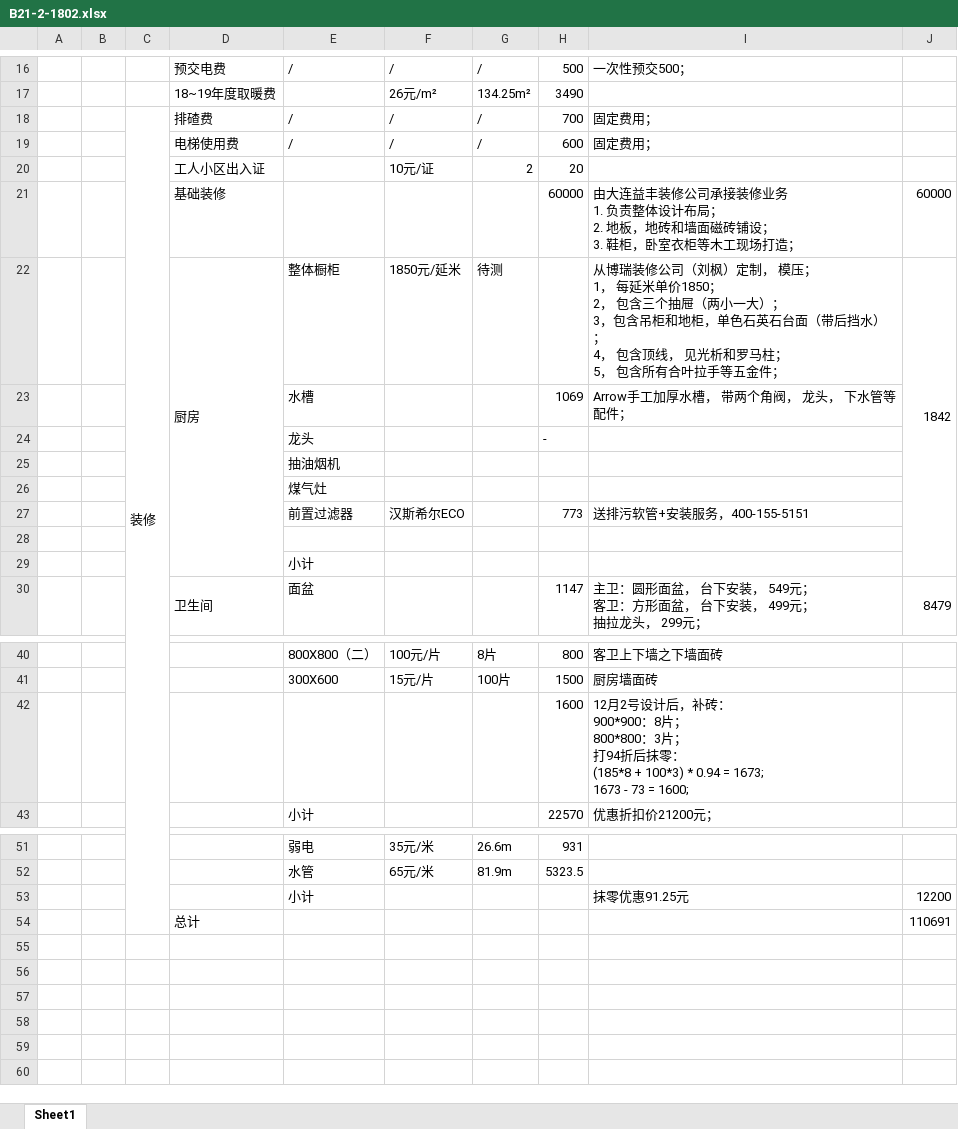
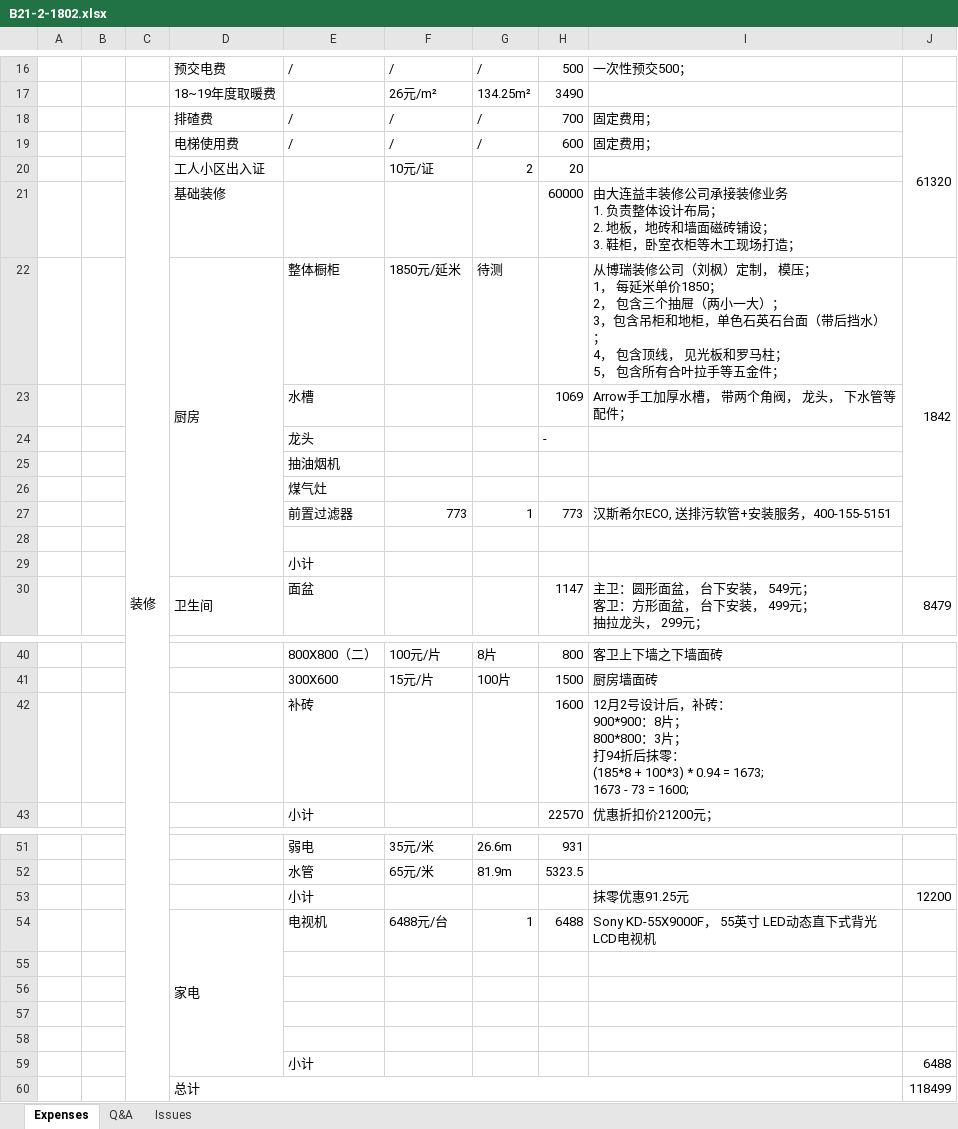
Before and after one commit to shaotch/b21021802, an Excel workbook: B21-2-1802.xlsx, sheet Expenses, drawn as a sheet; only a part is shown, gaps mark what is left out; values as stored, in another font and other column widths than the file's, no cell formats; removed rows and columns are numbered as before the commit, all else as after; the diff names each change by its address in the sheet, - before the commit and + after, or states it on an @@ line.

Commit message:
[Decoration]Add the "Q&A" and "Issues" sheets with QAs and defects, append the cost of TV.

```diff
--- a/B21-2-1802.xlsx (sheet Expenses)
+++ b/B21-2-1802.xlsx (sheet Expenses)
-sheet tab: Sheet1
+sheet tab: Expenses
+sheet tab: Q&A
+sheet tab: Issues
-J18: (empty)
+J18: 61320
+J18:J21 merged
-J21: 60000
+J21: (empty)
-I22: …， 见光析和罗马柱…
+I22: …， 见光板和罗马柱…
-row 27:  |  |  |  | 前置过滤器 | 汉斯希尔ECO |  | 773 | 送排污软管+安装服务，400-155-5151
+row 27:  |  |  |  | 前置过滤器 | 773 | 1 | 773 | 汉斯希尔ECO, 送排污软管+安装服务，400-155-5151
-E42: (empty)
+E42: 补砖
+row 54:  |  |  | 家电 | 电视机 | 6488元/台 | 1 | 6488 | Sony KD-55X9000F， 55英寸 LED动态直下式背光LCD电视机
-row 55:  |  |  | 总计 |  |  |  |  |  | 110691
+row 55: (empty)
+row 56: (empty)
+row 57: (empty)
+row 58: (empty)
+row 59:  |  |  |  | 小计 |  |  |  |  | 6488
+row 60:  |  |  | 总计 |  |  |  |  |  | 118499
```
Also changed, not shown: cell formats.
